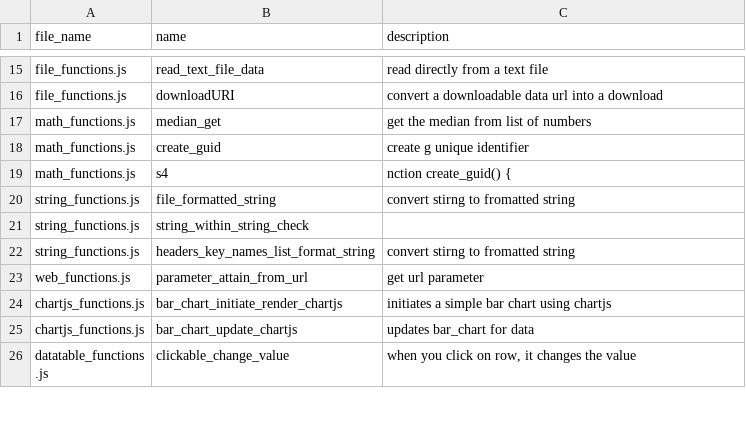
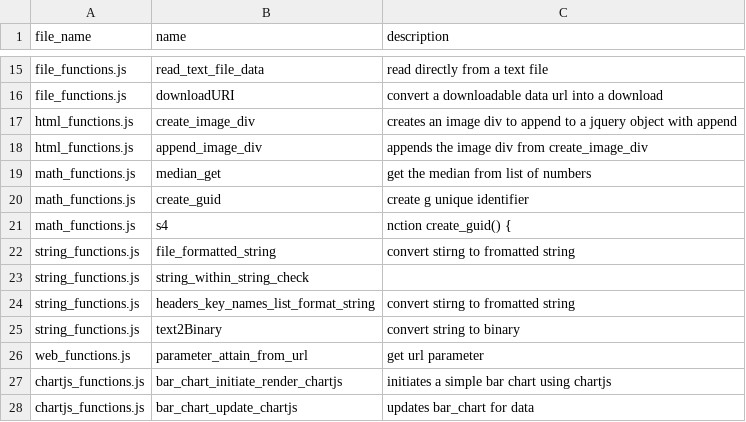
Before and after one commit to ChrisCruze/jutility, a CSV file: functions.csv, drawn as a sheet; only a part is shown, gaps mark what is left out; the shorter side is filled out with more unchanged rows; the diff names each change by its address in the sheet, - before the commit and + after, or states it on an @@ line.

Commit message:
added html functions

```diff
--- a/functions.csv
+++ b/functions.csv
+row 17: html_functions.js | create_image_div | creates an image div to append to a jquery object with append
+row 18: html_functions.js | append_image_div | appends the image div from create_image_div
+row 25: string_functions.js | text2Binary | convert string to binary
```
Also changed, not shown: 5 other files.
